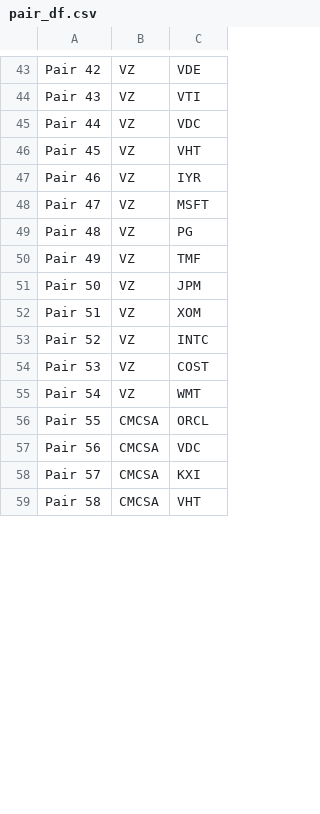
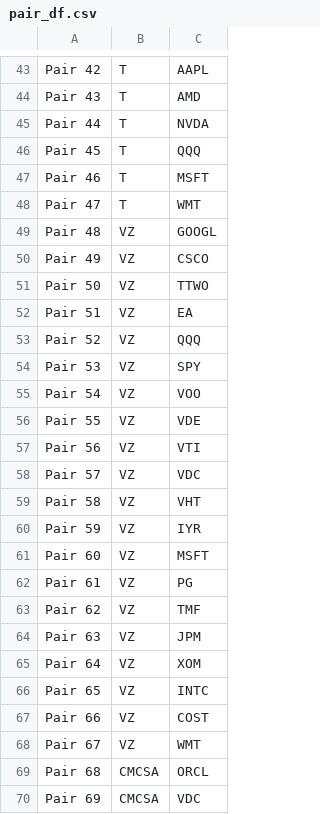
Before and after one commit to Softpandaa/confidence-pair-trading, a CSV file: output/pair_df.csv, drawn as a sheet; only a part is shown, gaps mark what is left out; the diff covers the shown part only; the diff names each change by its address in the sheet, - before the commit and + after, or states it on an @@ line.

Commit message:
Update pipeline output

```diff
--- a/output/pair_df.csv
+++ b/output/pair_df.csv
-B43:B48: VZ
+B43:B48: T
-C43: VDE
+C43: AAPL
-C44: VTI
+C44: AMD
-C45: VDC
+C45: NVDA
-C46: VHT
+C46: QQQ
-C47: IYR
+C47: MSFT
-C48: MSFT
+C48: WMT
-C49: PG
+C49: GOOGL
-C50: TMF
+C50: CSCO
-C51: JPM
+C51: TTWO
-C52: XOM
+C52: EA
-C53: INTC
+C53: QQQ
-C54: COST
+C54: SPY
-C55: WMT
+C55: VOO
-B56:B59: CMCSA
+B56:B59: VZ
-C56: ORCL
+C56: VDE
-C57: VDC
+C57: VTI
-C58: KXI
+C58: VDC
+row 60: Pair 59 | VZ | IYR
+row 61: Pair 60 | VZ | MSFT
+row 62: Pair 61 | VZ | PG
+row 63: Pair 62 | VZ | TMF
+row 64: Pair 63 | VZ | JPM
+row 65: Pair 64 | VZ | XOM
+row 66: Pair 65 | VZ | INTC
+row 67: Pair 66 | VZ | COST
+row 68: Pair 67 | VZ | WMT
+row 69: Pair 68 | CMCSA | ORCL
+row 70: Pair 69 | CMCSA | VDC
```
Also changed, not shown: 2 added rows and 81 edited cells elsewhere in this file, output/test_half_life.csv, output/train_half_life.csv, 26 other files.
